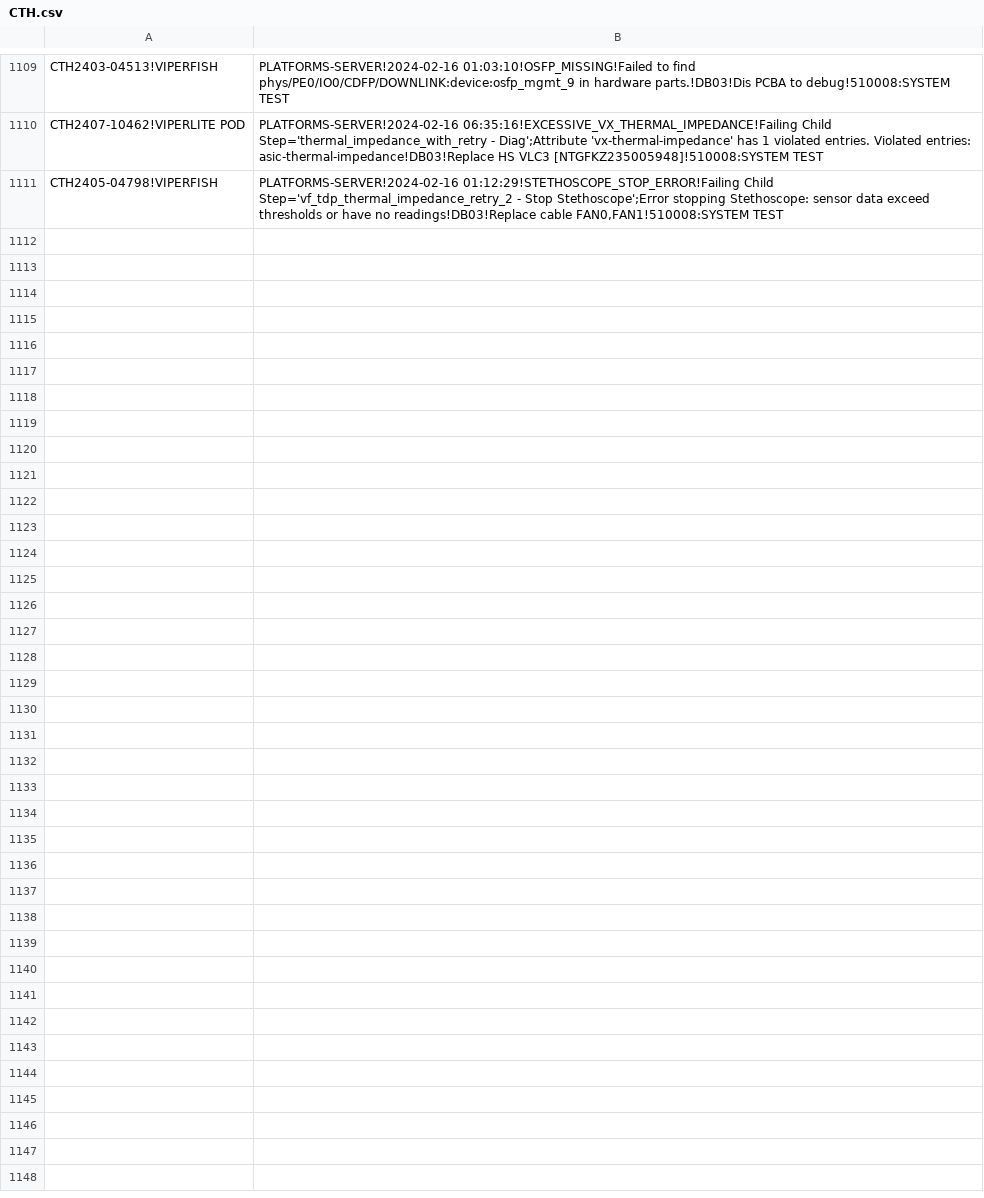
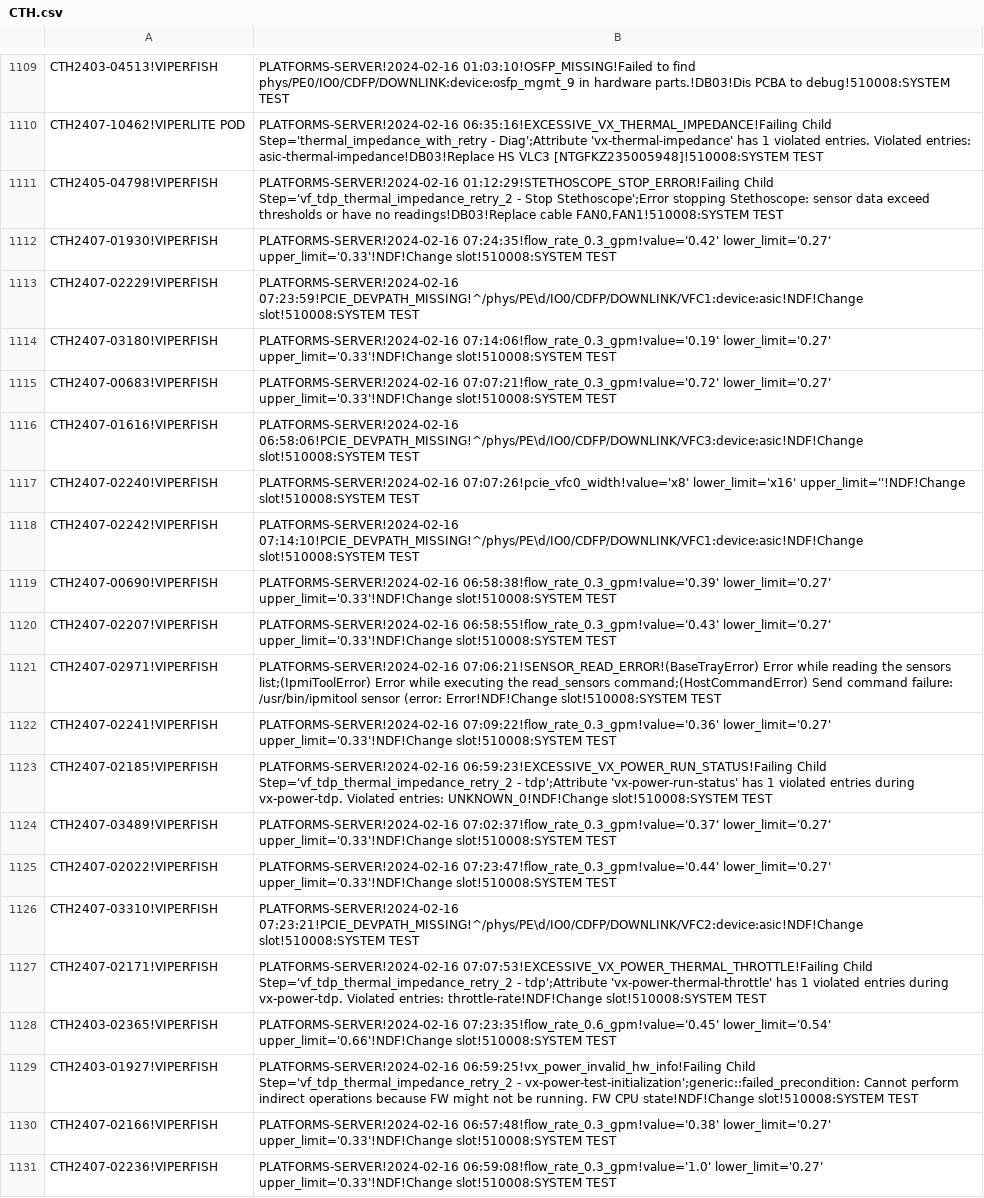
Before and after one commit to kanokluckh/test-project, a CSV file: CTH.csv, drawn as a sheet; only a part is shown, gaps mark what is left out; the diff covers the shown part only.

Commit message:
Update file

```diff
--- a/CTH.csv
+++ b/CTH.csv
@@ -1111 +1111,21 @@ CTH2407-10462!VIPERLITE POD|PLATFORMS-SERVER!2024-02-16 06:35:16!EXCESSIVE_VX_TH
 CTH2405-04798!VIPERFISH|PLATFORMS-SERVER!2024-02-16 01:12:29!STETHOSCOPE_STOP_ERROR!Failing Child Step='vf_tdp_thermal_impedance_retry_2 - Stop Stethoscope';Error stopping Stethoscope: sensor data exceed thresholds or have no readings!DB03!Replace cable FAN0,FAN1!510008:SYSTEM TEST
+CTH2407-01930!VIPERFISH|PLATFORMS-SERVER!2024-02-16 07:24:35!flow_rate_0.3_gpm!value='0.42' lower_limit='0.27' upper_limit='0.33'!NDF!Change slot!510008:SYSTEM TEST
+CTH2407-02229!VIPERFISH|PLATFORMS-SERVER!2024-02-16 07:23:59!PCIE_DEVPATH_MISSING!^/phys/PE\d/IO0/CDFP/DOWNLINK/VFC1:device:asic!NDF!Change slot!510008:SYSTEM TEST
+CTH2407-03180!VIPERFISH|PLATFORMS-SERVER!2024-02-16 07:14:06!flow_rate_0.3_gpm!value='0.19' lower_limit='0.27' upper_limit='0.33'!NDF!Change slot!510008:SYSTEM TEST
+CTH2407-00683!VIPERFISH|PLATFORMS-SERVER!2024-02-16 07:07:21!flow_rate_0.3_gpm!value='0.72' lower_limit='0.27' upper_limit='0.33'!NDF!Change slot!510008:SYSTEM TEST
+CTH2407-01616!VIPERFISH|PLATFORMS-SERVER!2024-02-16 06:58:06!PCIE_DEVPATH_MISSING!^/phys/PE\d/IO0/CDFP/DOWNLINK/VFC3:device:asic!NDF!Change slot!510008:SYSTEM TEST
+CTH2407-02240!VIPERFISH|PLATFORMS-SERVER!2024-02-16 07:07:26!pcie_vfc0_width!value='x8' lower_limit='x16' upper_limit=''!NDF!Change slot!510008:SYSTEM TEST
+CTH2407-02242!VIPERFISH|PLATFORMS-SERVER!2024-02-16 07:14:10!PCIE_DEVPATH_MISSING!^/phys/PE\d/IO0/CDFP/DOWNLINK/VFC1:device:asic!NDF!Change slot!510008:SYSTEM TEST
+CTH2407-00690!VIPERFISH|PLATFORMS-SERVER!2024-02-16 06:58:38!flow_rate_0.3_gpm!value='0.39' lower_limit='0.27' upper_limit='0.33'!NDF!Change slot!510008:SYSTEM TEST
+CTH2407-02207!VIPERFISH|PLATFORMS-SERVER!2024-02-16 06:58:55!flow_rate_0.3_gpm!value='0.43' lower_limit='0.27' upper_limit='0.33'!NDF!Change slot!510008:SYSTEM TEST
+CTH2407-02971!VIPERFISH|PLATFORMS-SERVER!2024-02-16 07:06:21!SENSOR_READ_ERROR!(BaseTrayError) Error while reading the sensors list;(IpmiToolError) Error while executing the read_sensors command;(HostCommandError) Send command failure: /usr/bin/ipmitool sensor (error: Error!NDF!Change slot!510008:SYSTEM TEST
+CTH2407-02241!VIPERFISH|PLATFORMS-SERVER!2024-02-16 07:09:22!flow_rate_0.3_gpm!value='0.36' lower_limit='0.27' upper_limit='0.33'!NDF!Change slot!510008:SYSTEM TEST
+CTH2407-02185!VIPERFISH|PLATFORMS-SERVER!2024-02-16 06:59:23!EXCESSIVE_VX_POWER_RUN_STATUS!Failing Child Step='vf_tdp_thermal_impedance_retry_2 - tdp';Attribute 'vx-power-run-status' has 1 violated entries during vx-power-tdp. Violated entries: UNKNOWN_0!NDF!Change slot!510008:SYSTEM TEST
+CTH2407-03489!VIPERFISH|PLATFORMS-SERVER!2024-02-16 07:02:37!flow_rate_0.3_gpm!value='0.37' lower_limit='0.27' upper_limit='0.33'!NDF!Change slot!510008:SYSTEM TEST
+CTH2407-02022!VIPERFISH|PLATFORMS-SERVER!2024-02-16 07:23:47!flow_rate_0.3_gpm!value='0.44' lower_limit='0.27' upper_limit='0.33'!NDF!Change slot!510008:SYSTEM TEST
+CTH2407-03310!VIPERFISH|PLATFORMS-SERVER!2024-02-16 07:23:21!PCIE_DEVPATH_MISSING!^/phys/PE\d/IO0/CDFP/DOWNLINK/VFC2:device:asic!NDF!Change slot!510008:SYSTEM TEST
+CTH2407-02171!VIPERFISH|PLATFORMS-SERVER!2024-02-16 07:07:53!EXCESSIVE_VX_POWER_THERMAL_THROTTLE!Failing Child Step='vf_tdp_thermal_impedance_retry_2 - tdp';Attribute 'vx-power-thermal-throttle' has 1 violated entries during vx-power-tdp. Violated entries: throttle-rate!NDF!Change slot!510008:SYSTEM TEST
+CTH2403-02365!VIPERFISH|PLATFORMS-SERVER!2024-02-16 07:23:35!flow_rate_0.6_gpm!value='0.45' lower_limit='0.54' upper_limit='0.66'!NDF!Change slot!510008:SYSTEM TEST
+CTH2403-01927!VIPERFISH|PLATFORMS-SERVER!2024-02-16 06:59:25!vx_power_invalid_hw_info!Failing Child Step='vf_tdp_thermal_impedance_retry_2 - vx-power-test-initialization';generic::failed_precondition: Cannot perform indirect operations because FW might not be running. FW CPU state!NDF!Change slot!510008:SYSTEM TEST
+CTH2407-02166!VIPERFISH|PLATFORMS-SERVER!2024-02-16 06:57:48!flow_rate_0.3_gpm!value='0.38' lower_limit='0.27' upper_limit='0.33'!NDF!Change slot!510008:SYSTEM TEST
+CTH2407-02236!VIPERFISH|PLATFORMS-SERVER!2024-02-16 06:59:08!flow_rate_0.3_gpm!value='1.0' lower_limit='0.27' upper_limit='0.33'!NDF!Change slot!510008:SYSTEM TEST
```
Also changed, not shown: 10 added rows elsewhere in this file.
